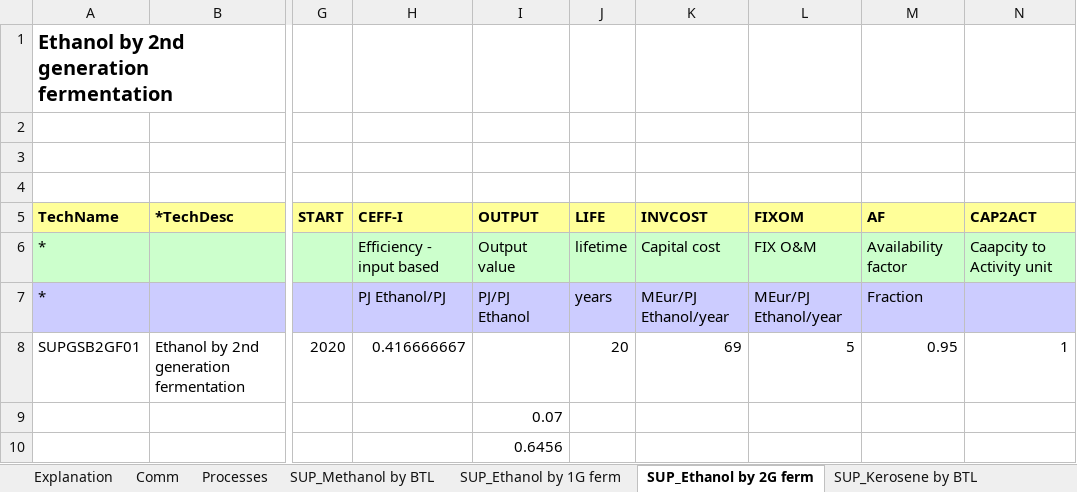
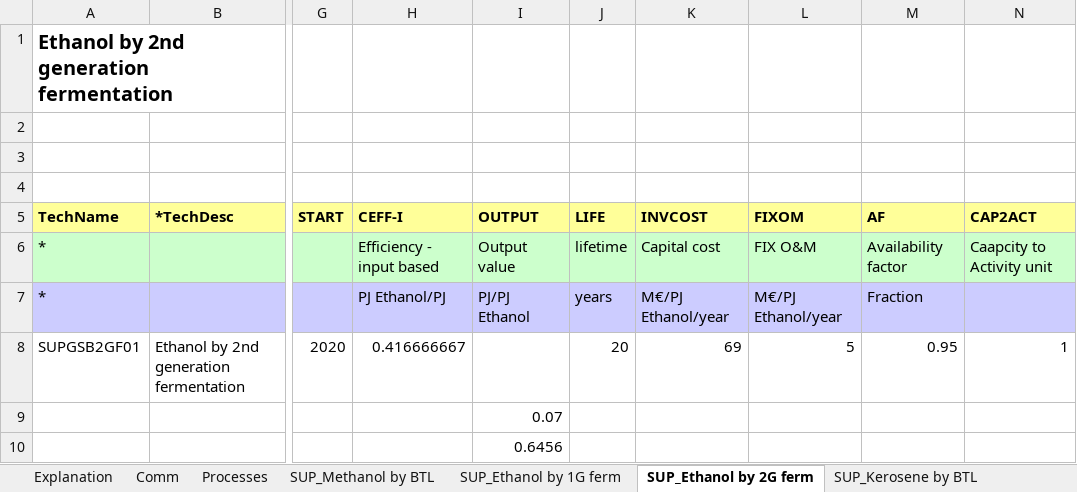
Before and after one commit to olejandro/times-shire, an Excel workbook: SubRES_TMPL/SubRes_SUP_BioRefineries.xlsx, sheet SUP_Ethanol by 2G ferm, drawn as a sheet; only a part is shown, gaps mark what is left out; values as stored, in another font and other column widths than the file's, no borders; the diff names each change by its address in the sheet, - before the commit and + after, or states it on an @@ line.

```diff
--- a/SubRES_TMPL/SubRes_SUP_BioRefineries.xlsx (sheet SUP_Ethanol by 2G ferm)
+++ b/SubRES_TMPL/SubRes_SUP_BioRefineries.xlsx (sheet SUP_Ethanol by 2G ferm)
-K7 (INVCOST): MEur/PJ Ethanol/year
+K7 (INVCOST): M€/PJ Ethanol/year
-L7 (FIXOM): MEur/PJ Ethanol/year
+L7 (FIXOM): M€/PJ Ethanol/year
```
Also changed, not shown: sheet SUP_Methanol by BTL, sheet SUP_Kerosene by BTL, sheet SUP_Ethanol by 1G ferm, sheet SUP_HVO Diesel by veg oil, SubRES_TMPL/SubRES_SUP_Hydrogen.xlsx, SuppXLS/Scen_PotentialsRenewable.xlsx, 1 other file.
